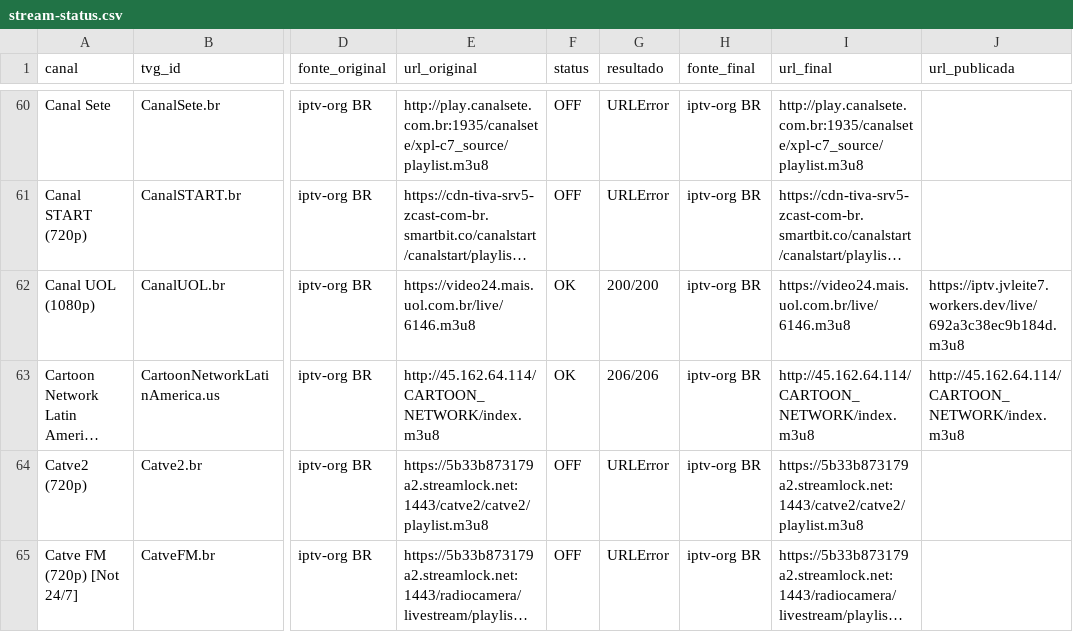
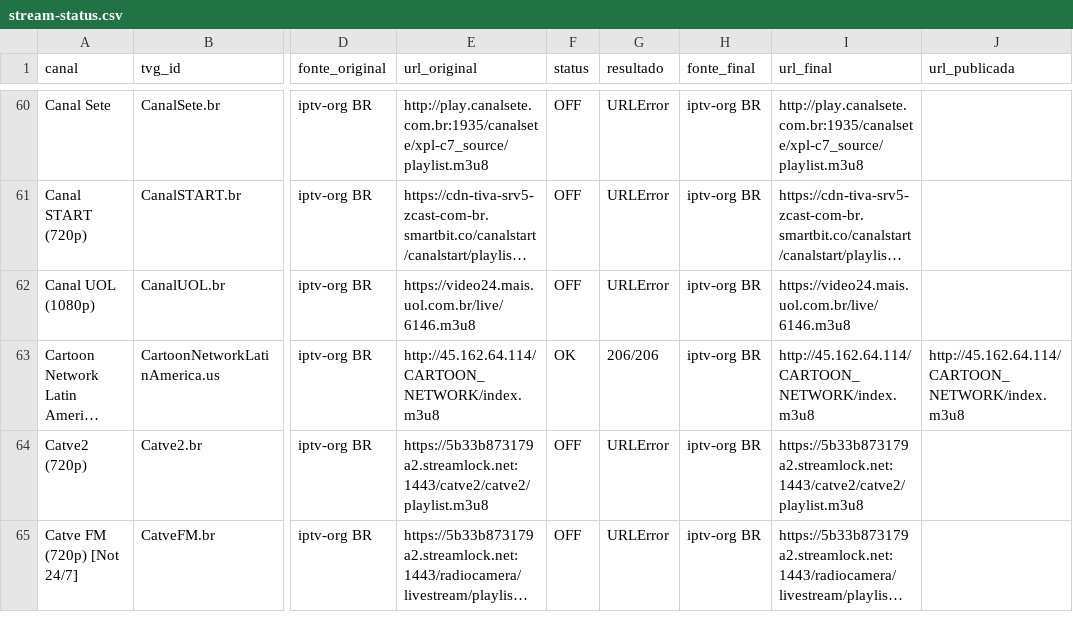
Before and after one commit to feijaum/iptv, a CSV file: stream-status.csv, drawn as a sheet; only a part is shown, gaps mark what is left out; long unchanged cells end in …; the diff covers the shown part only; the diff names each change by its address in the sheet, - before the commit and + after, or states it on an @@ line.

```diff
--- a/stream-status.csv
+++ b/stream-status.csv
-F62 (status): OK
+F62 (status): OFF
-G62 (resultado): 200/200
+G62 (resultado): URLError
-J62 (url_publicada): https://iptv.jvleite7.workers.dev/live/692a3c38ec9b184d.m3u8
+J62 (url_publicada): (empty)
```
Also changed, not shown: 1 added row and 116 edited cells elsewhere in this file, candidate-status.csv, 3 other files.
